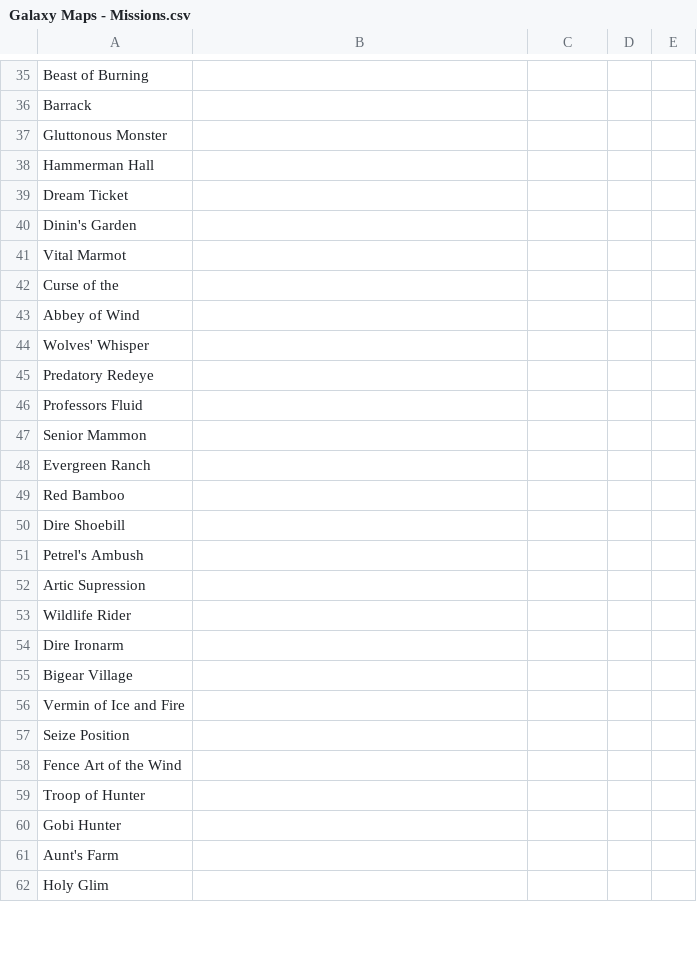
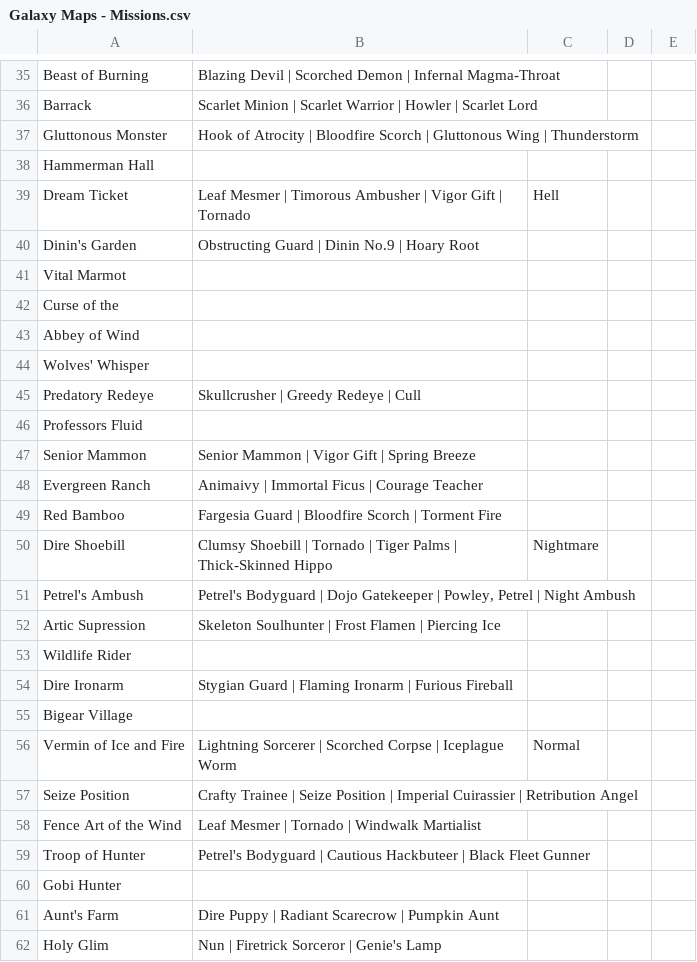
Before and after one commit to MNoya/deckbuilder, a CSV file: deckbuilder_app/data/Galaxy Maps - Missions.csv, drawn as a sheet; only a part is shown, gaps mark what is left out; the diff covers the shown part only; the diff names each change by its address in the sheet, - before the commit and + after, or states it on an @@ line.

```diff
--- a/deckbuilder_app/data/Galaxy Maps - Missions.csv
+++ b/deckbuilder_app/data/Galaxy Maps - Missions.csv
-B35: (empty)
+B35: Blazing Devil | Scorched Demon | Infernal Magma-Throat
-B36: (empty)
+B36: Scarlet Minion | Scarlet Warrior | Howler | Scarlet Lord
-B37: (empty)
+B37: Hook of Atrocity | Bloodfire Scorch | Gluttonous Wing | Thunderstorm
-B39: (empty)
+B39: Leaf Mesmer | Timorous Ambusher | Vigor Gift | Tornado
-C39: (empty)
+C39: Hell
-B40: (empty)
+B40: Obstructing Guard | Dinin No.9 | Hoary Root
-B45: (empty)
+B45: Skullcrusher | Greedy Redeye | Cull
-B47: (empty)
+B47: Senior Mammon | Vigor Gift | Spring Breeze
-B48: (empty)
+B48: Animaivy | Immortal Ficus | Courage Teacher
-B49: (empty)
+B49: Fargesia Guard | Bloodfire Scorch | Torment Fire
-B50: (empty)
+B50: Clumsy Shoebill | Tornado | Tiger Palms | Thick-Skinned Hippo
-C50: (empty)
+C50: Nightmare
-B51: (empty)
+B51: Petrel's Bodyguard | Dojo Gatekeeper | Powley, Petrel | Night Ambush
-B52: (empty)
+B52: Skeleton Soulhunter | Frost Flamen | Piercing Ice
-B54: (empty)
+B54: Stygian Guard | Flaming Ironarm | Furious Fireball
-B56: (empty)
+B56: Lightning Sorcerer | Scorched Corpse | Iceplague Worm
-C56: (empty)
+C56: Normal
-B57: (empty)
+B57: Crafty Trainee | Seize Position | Imperial Cuirassier | Retribution Angel
-B58: (empty)
+B58: Leaf Mesmer | Tornado | Windwalk Martialist
-B59: (empty)
+B59: Petrel's Bodyguard | Cautious Hackbuteer | Black Fleet Gunner
-B61: (empty)
+B61: Dire Puppy | Radiant Scarecrow | Pumpkin Aunt
-B62: (empty)
+B62: Nun | Firetrick Sorceror | Genie's Lamp
```
Also changed, not shown: 3 added rows, 3 removed rows and 66 edited cells elsewhere in this file, deckbuilder_app/data/Fist Of Truth - All Cards.csv, 1 other file.
